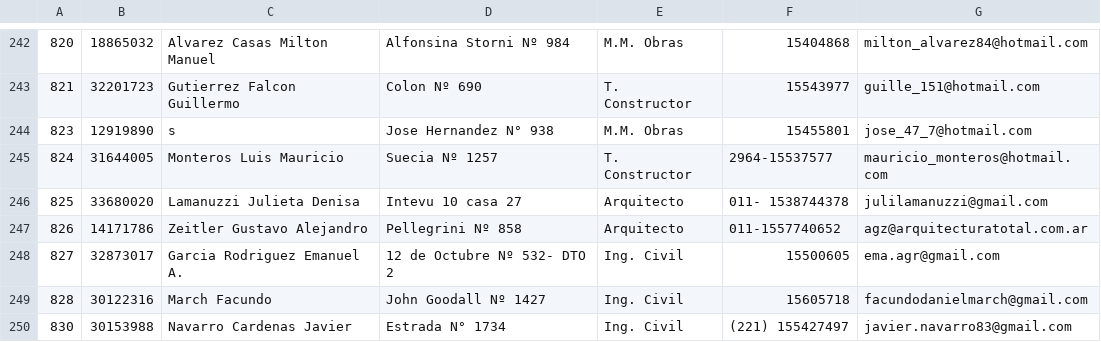
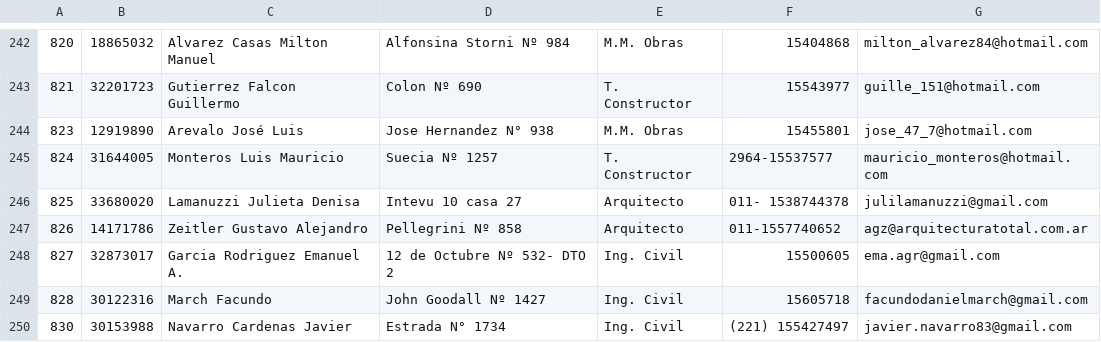
Before and after one commit to alediazrc/yacare, a CSV file: web/matriculados.csv, drawn as a sheet; only a part is shown, gaps mark what is left out.

Commit message:
Former-commit-id: 71c0089bd4bb287072ad7911db7e1ce20303b2e7

```diff
--- a/web/matriculados.csv
+++ b/web/matriculados.csv
@@ -243,3 +243,3 @@
 821,32201723,Gutierrez Falcon Guillermo,Colon Nº 690,T. Constructor,15543977,guille_151@hotmail.com
-823,12919890,s,Jose Hernandez N° 938,M.M. Obras,15455801,jose_47_7@hotmail.com
+823,12919890,Arevalo José Luis,Jose Hernandez N° 938,M.M. Obras,15455801,jose_47_7@hotmail.com
 824,31644005,Monteros Luis Mauricio,Suecia Nº 1257,T. Constructor,2964-15537577,mauricio_monteros@hotmail.com
```
